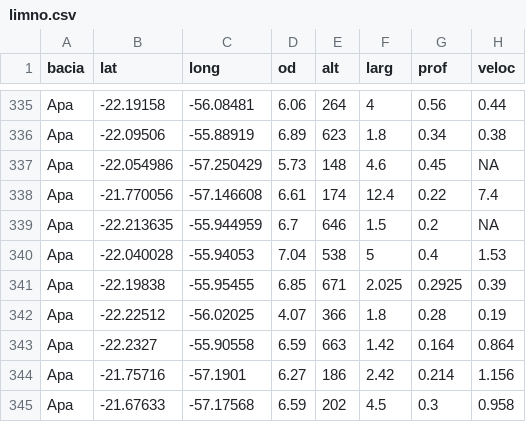
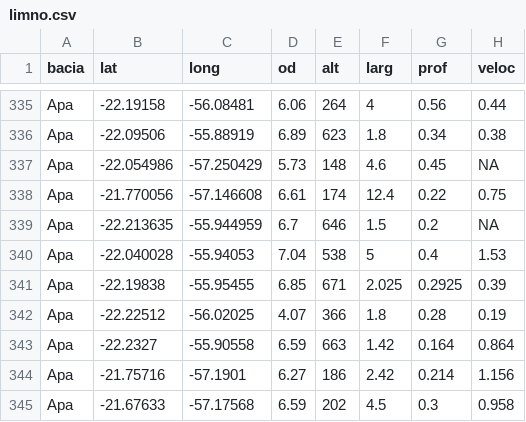
Before and after one commit to yzelsuarez/IntroducaoR, a CSV file: limno.csv, drawn as a sheet; only a part is shown, gaps mark what is left out.

Commit message:
limno.csv

```diff
--- a/limno.csv
+++ b/limno.csv
@@ -337,3 +337,3 @@ Apa,-22.09506,-55.88919,6.89,623,1.8,0.34,0.38
 Apa,-22.054986,-57.250429,5.73,148,4.6,0.45,NA
-Apa,-21.770056,-57.146608,6.61,174,12.4,0.22,7.4
+Apa,-21.770056,-57.146608,6.61,174,12.4,0.22,0.75
 Apa,-22.213635,-55.944959,6.7,646,1.5,0.2,NA
```
